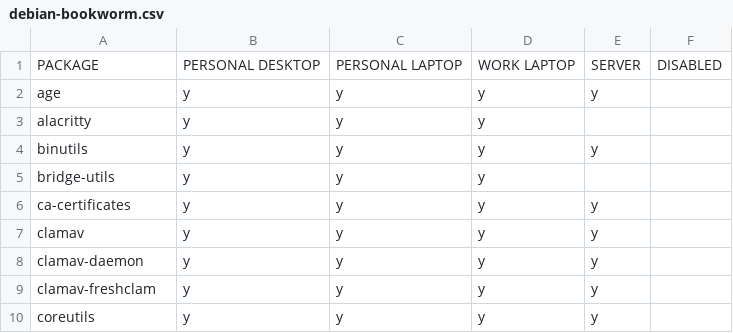
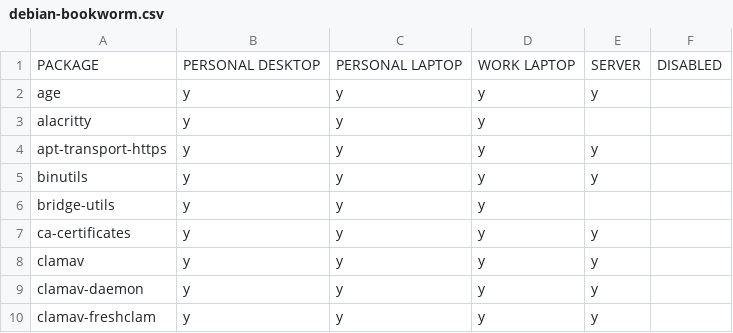
Before and after one commit to rvenutolo/packages, a CSV file: debian-bookworm.csv, drawn as a sheet; only a part is shown; the shorter side is filled out with more unchanged rows; the diff names each change by its address in the sheet, - before the commit and + after, or states it on an @@ line.

Commit message:
add apt-transport-https

```diff
--- a/debian-bookworm.csv
+++ b/debian-bookworm.csv
+row 4: apt-transport-https | y | y | y | y
```
Also changed, not shown: ubuntu-noble.csv.
